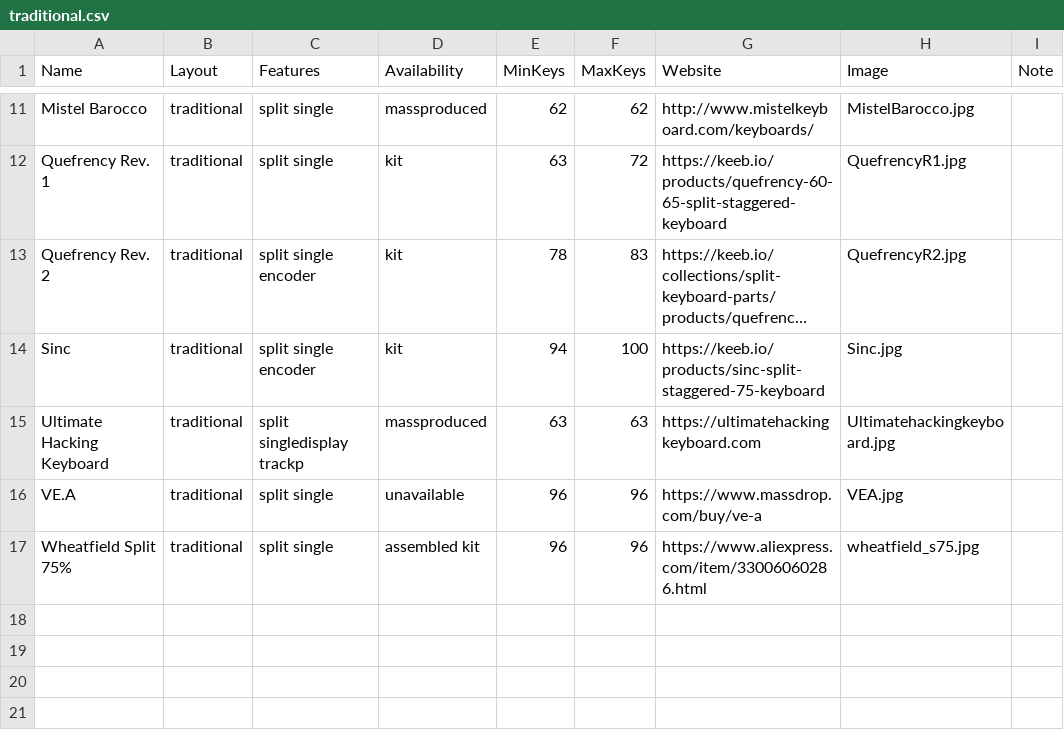
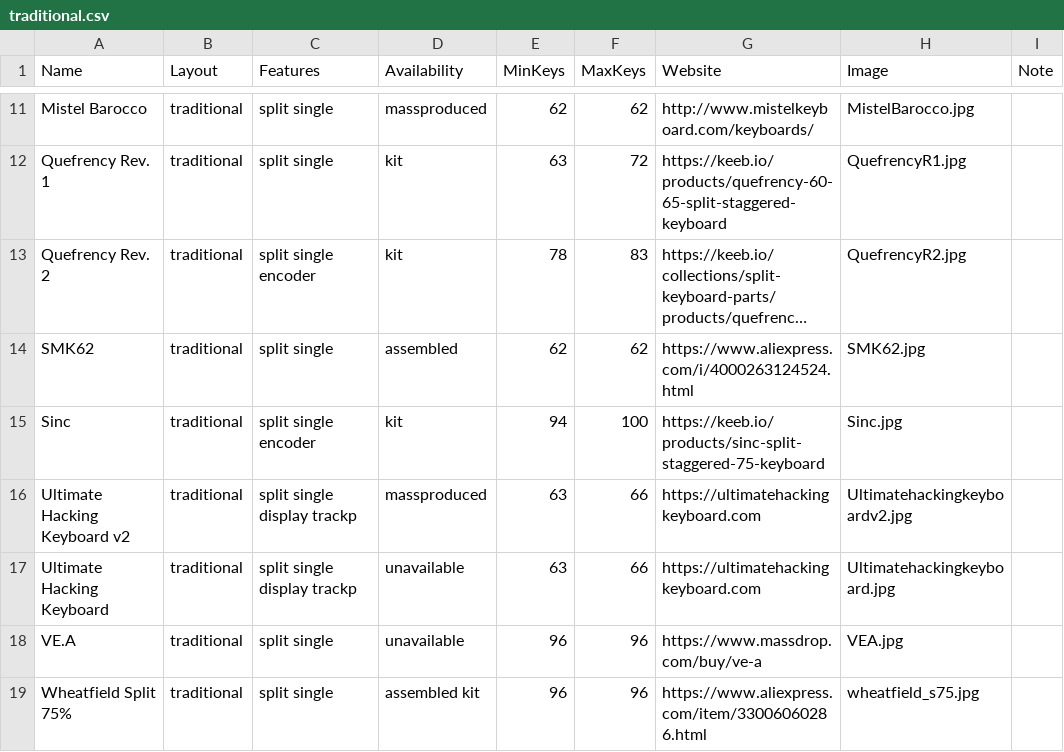
Before and after one commit to Aposymbiont/split-keyboards, a CSV file: traditional.csv, drawn as a sheet; only a part is shown, gaps mark what is left out; long unchanged cells end in …; addresses are those after the commit; the diff names each change by its address in the sheet, - before the commit and + after, or states it on an @@ line.

```diff
--- a/traditional.csv
+++ b/traditional.csv
+row 14: SMK62 | traditional | split single | assembled | 62 | 62 | https://www.aliexpress.com/i/4000263124524.html | SMK62.jpg
+row 16: Ultimate Hacking Keyboard v2 | traditional | split single display trackp | massproduced | 63 | 66 | https://ultimatehackingkeyboard.com | Ultimatehackingkeyboardv2.jpg
-C17 (Features): split singledisplay trackp
+C17 (Features): split single display trackp
-D17 (Availability): massproduced
+D17 (Availability): unavailable
-F17 (MaxKeys): 63
+F17 (MaxKeys): 66
```
Also changed, not shown: ergo.csv, ortho.csv, 17 other files.
